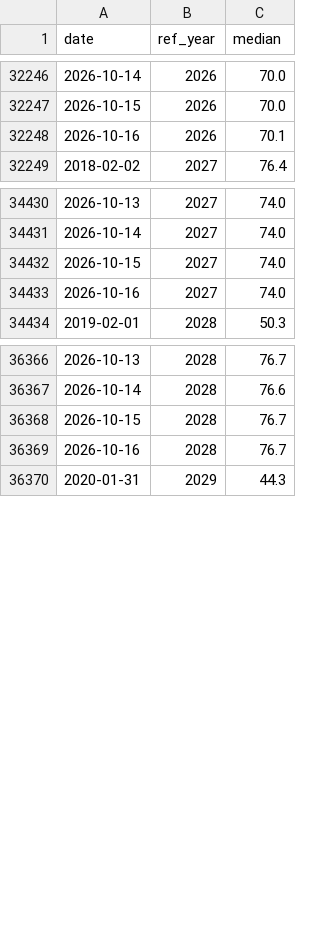
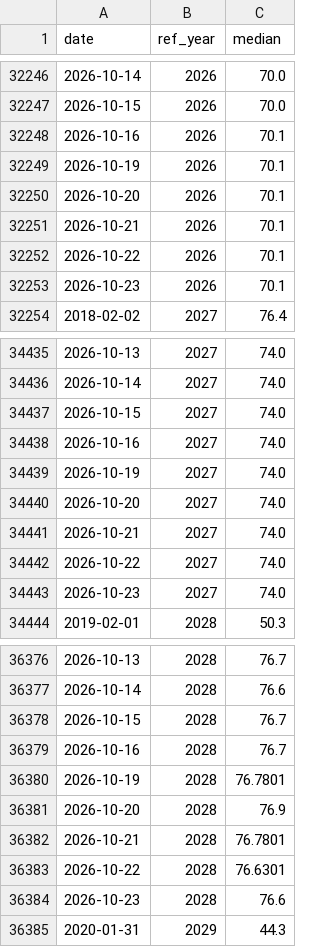
Before and after one commit to DataVizHonduran/boquin.github.io, a CSV file: reports/brasil-focus-vintages/data/divida_liquida.csv, drawn as a sheet; only a part is shown, gaps mark what is left out; the diff covers the shown part only.

```diff
--- a/reports/brasil-focus-vintages/data/divida_liquida.csv
+++ b/reports/brasil-focus-vintages/data/divida_liquida.csv
@@ -32248,2 +32248,7 @@ date,ref_year,median
 2026-10-16,2026,70.1
+2026-10-19,2026,70.1
+2026-10-20,2026,70.1
+2026-10-21,2026,70.1
+2026-10-22,2026,70.1
+2026-10-23,2026,70.1
 2018-02-02,2027,76.4
@@ -34433,2 +34438,7 @@ date,ref_year,median
 2026-10-16,2027,74.0
+2026-10-19,2027,74.0
+2026-10-20,2027,74.0
+2026-10-21,2027,74.0
+2026-10-22,2027,74.0
+2026-10-23,2027,74.0
 2019-02-01,2028,50.3
@@ -36369,2 +36379,7 @@ date,ref_year,median
 2026-10-16,2028,76.7
+2026-10-19,2028,76.7801
+2026-10-20,2028,76.9
+2026-10-21,2028,76.7801
+2026-10-22,2028,76.6301
+2026-10-23,2028,76.6
 2020-01-31,2029,44.3
```
Also changed, not shown: 35 added rows elsewhere in this file, reports/brasil-focus-vintages/data/conta_corrente.csv, reports/brasil-focus-vintages/data/igpm.csv, 10 other files.
